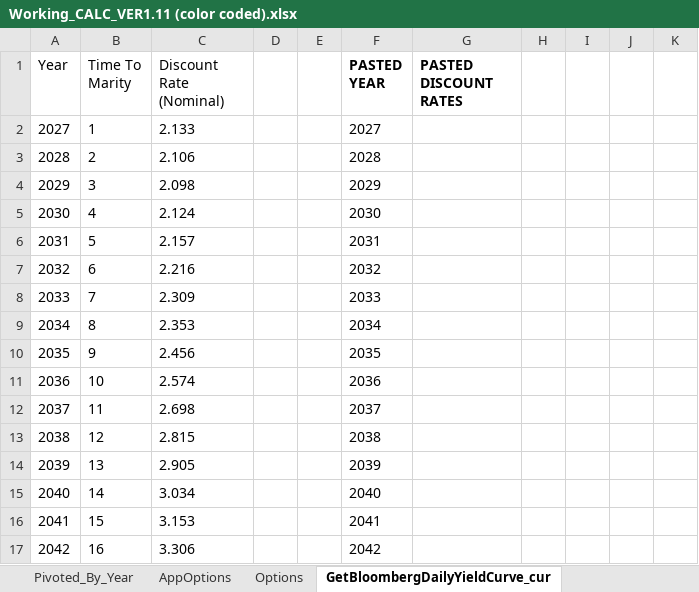
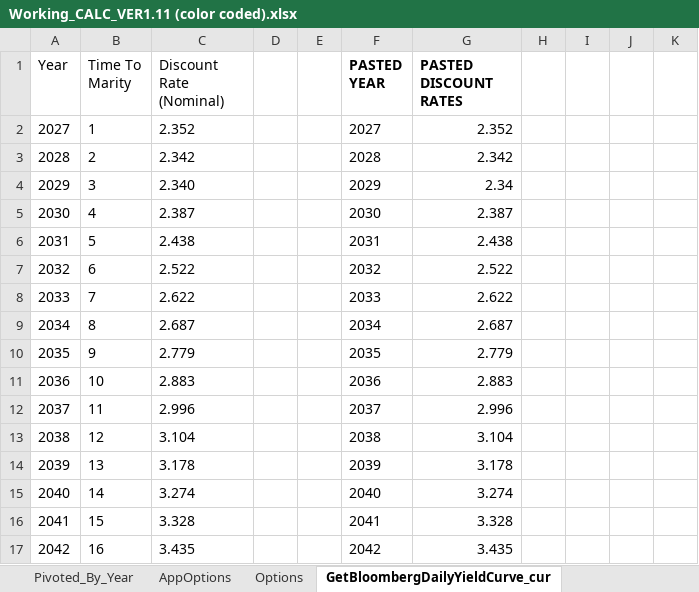
Before and after one commit to ebusseyst/EconAutomation-REP, an Excel workbook: EconAutomation/src/supporting_docs/sorted_econ_files/Working_CALC_VER1.11 (color coded).xlsx, sheet GetBloombergDailyYieldCurve_cur, drawn as a sheet; only a part is shown; values as stored, in another font and other column widths than the file's, no borders; charts and pictures and table styles not drawn; the diff covers the shown part only; the diff names each change by its address in the sheet, - before the commit and + after, or states it on an @@ line.

```diff
--- a/EconAutomation/src/supporting_docs/sorted_econ_files/Working_CALC_VER1.11 (color coded).xlsx (sheet GetBloombergDailyYieldCurve_cur)
+++ b/EconAutomation/src/supporting_docs/sorted_econ_files/Working_CALC_VER1.11 (color coded).xlsx (sheet GetBloombergDailyYieldCurve_cur)
-C2 (Discount Rate (Nominal)): 2.133
+C2 (Discount Rate (Nominal)): 2.352
-G2 (PASTED DISCOUNT RATES): (empty)
+G2 (PASTED DISCOUNT RATES): 2.352
-C3 (Discount Rate (Nominal)): 2.106
+C3 (Discount Rate (Nominal)): 2.342
-G3 (PASTED DISCOUNT RATES): (empty)
+G3 (PASTED DISCOUNT RATES): 2.342
-C4 (Discount Rate (Nominal)): 2.098
+C4 (Discount Rate (Nominal)): 2.340
-G4 (PASTED DISCOUNT RATES): (empty)
+G4 (PASTED DISCOUNT RATES): 2.34
-C5 (Discount Rate (Nominal)): 2.124
+C5 (Discount Rate (Nominal)): 2.387
-G5 (PASTED DISCOUNT RATES): (empty)
+G5 (PASTED DISCOUNT RATES): 2.387
-C6 (Discount Rate (Nominal)): 2.157
+C6 (Discount Rate (Nominal)): 2.438
-G6 (PASTED DISCOUNT RATES): (empty)
+G6 (PASTED DISCOUNT RATES): 2.438
-C7 (Discount Rate (Nominal)): 2.216
+C7 (Discount Rate (Nominal)): 2.522
-G7 (PASTED DISCOUNT RATES): (empty)
+G7 (PASTED DISCOUNT RATES): 2.522
-C8 (Discount Rate (Nominal)): 2.309
+C8 (Discount Rate (Nominal)): 2.622
-G8 (PASTED DISCOUNT RATES): (empty)
+G8 (PASTED DISCOUNT RATES): 2.622
-C9 (Discount Rate (Nominal)): 2.353
+C9 (Discount Rate (Nominal)): 2.687
-G9 (PASTED DISCOUNT RATES): (empty)
+G9 (PASTED DISCOUNT RATES): 2.687
-C10 (Discount Rate (Nominal)): 2.456
+C10 (Discount Rate (Nominal)): 2.779
-G10 (PASTED DISCOUNT RATES): (empty)
+G10 (PASTED DISCOUNT RATES): 2.779
-C11 (Discount Rate (Nominal)): 2.574
+C11 (Discount Rate (Nominal)): 2.883
-G11 (PASTED DISCOUNT RATES): (empty)
+G11 (PASTED DISCOUNT RATES): 2.883
-C12 (Discount Rate (Nominal)): 2.698
+C12 (Discount Rate (Nominal)): 2.996
-G12 (PASTED DISCOUNT RATES): (empty)
+G12 (PASTED DISCOUNT RATES): 2.996
-C13 (Discount Rate (Nominal)): 2.815
+C13 (Discount Rate (Nominal)): 3.104
-G13 (PASTED DISCOUNT RATES): (empty)
+G13 (PASTED DISCOUNT RATES): 3.104
-C14 (Discount Rate (Nominal)): 2.905
+C14 (Discount Rate (Nominal)): 3.178
-G14 (PASTED DISCOUNT RATES): (empty)
+G14 (PASTED DISCOUNT RATES): 3.178
-C15 (Discount Rate (Nominal)): 3.034
+C15 (Discount Rate (Nominal)): 3.274
-G15 (PASTED DISCOUNT RATES): (empty)
+G15 (PASTED DISCOUNT RATES): 3.274
-C16 (Discount Rate (Nominal)): 3.153
+C16 (Discount Rate (Nominal)): 3.328
-G16 (PASTED DISCOUNT RATES): (empty)
+G16 (PASTED DISCOUNT RATES): 3.328
-C17 (Discount Rate (Nominal)): 3.306
+C17 (Discount Rate (Nominal)): 3.435
-G17 (PASTED DISCOUNT RATES): (empty)
+G17 (PASTED DISCOUNT RATES): 3.435
```
Also changed, not shown: 29 edited cells elsewhere in this sheet, sheet Roll Up, sheet Item Inputs, sheet PV_Summary_No_Rounding, sheet REPORT_OUTPUTS, other sheet tabs, formulas that keep their value, hidden cells, charts or pictures, EconAutomation/src/supporting_docs/sorted_econ_files/PV2 (color coded).xlsx, 8 other files.
